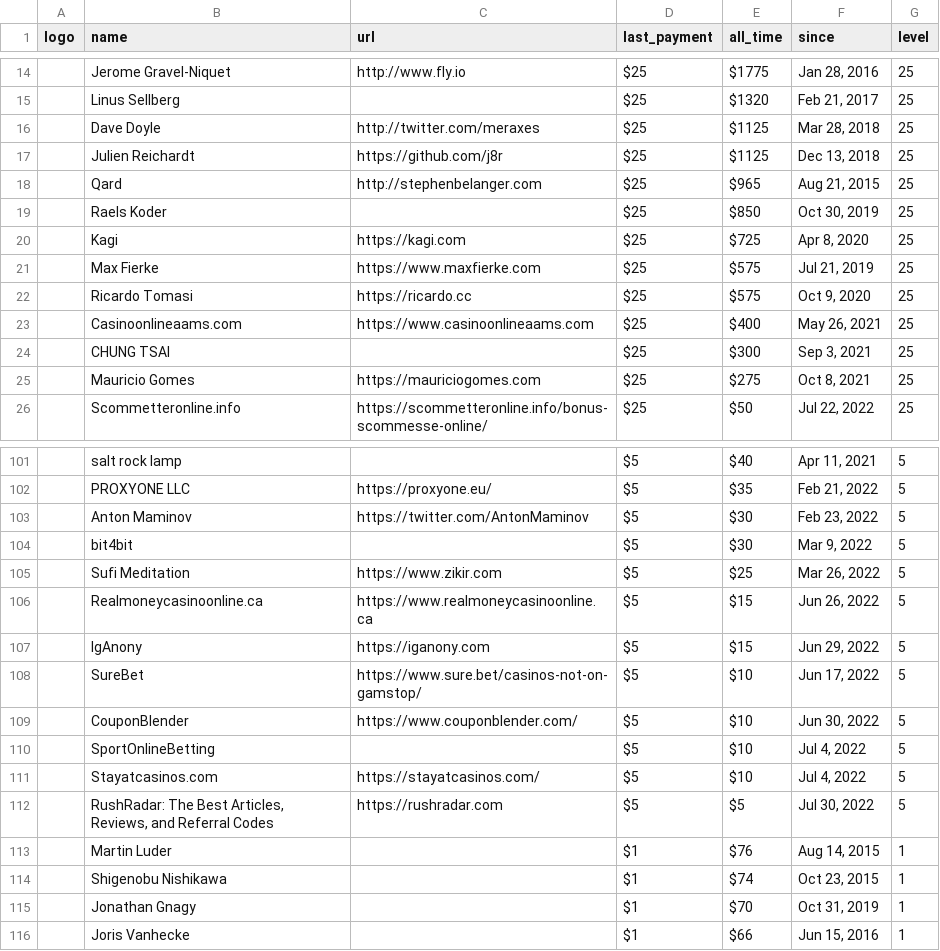
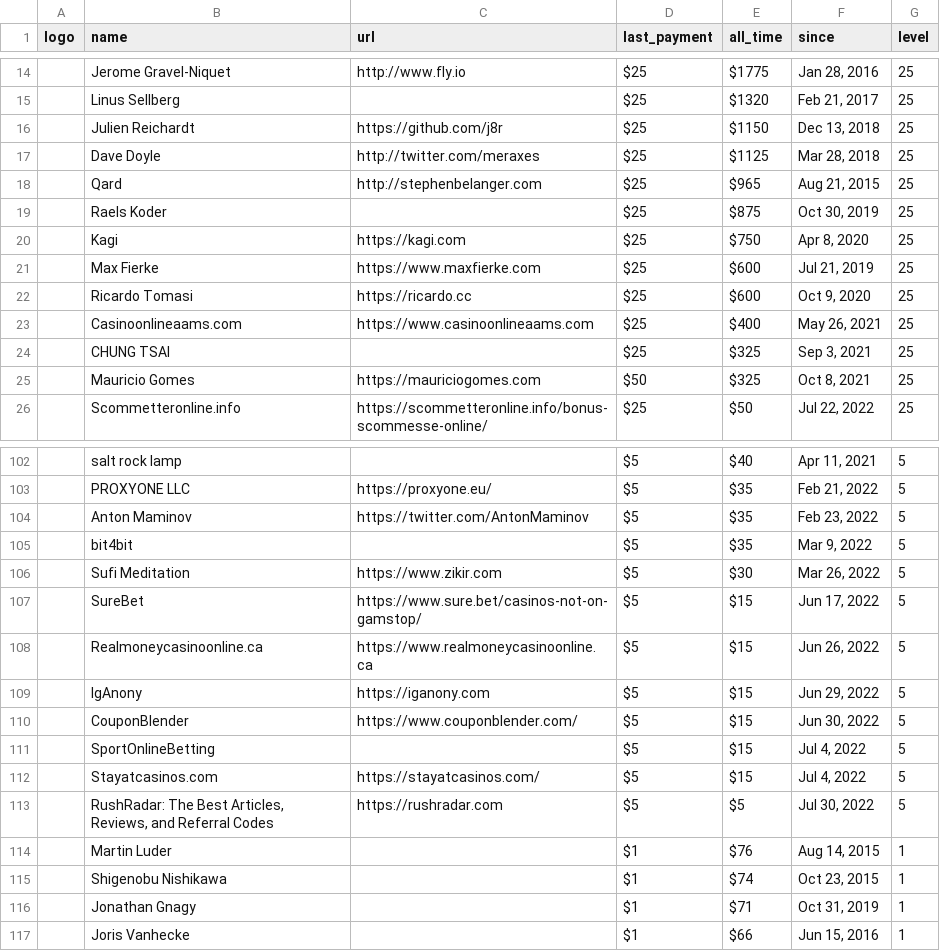
Before and after one commit to crystal-lang/crystal-website, a CSV file: _data/sponsors.csv, drawn as a sheet; only a part is shown, gaps mark what is left out; removed rows and columns are numbered as before the commit, all else as after; the diff covers the shown part only; the diff names each change by its address in the sheet, - before the commit and + after, or states it on an @@ line.

```diff
--- a/_data/sponsors.csv
+++ b/_data/sponsors.csv
+row 16:  | Julien Reichardt | https://github.com/j8r | $25 | $1150 | Dec 13, 2018 | 25
-row 17:  | Julien Reichardt | https://github.com/j8r | $25 | $1125 | Dec 13, 2018 | 25
-E19 (all_time): $850
+E19 (all_time): $875
-E20 (all_time): $725
+E20 (all_time): $750
-E21:E22 (all_time): $575
+E21:E22 (all_time): $600
-E24 (all_time): $300
+E24 (all_time): $325
-D25 (last_payment): $25
+D25 (last_payment): $50
-E25 (all_time): $275
+E25 (all_time): $325
-E104:E105 (all_time): $30
+E104:E105 (all_time): $35
-E106 (all_time): $25
+E106 (all_time): $30
+row 107:  | SureBet | https://www.sure.bet/casinos-not-on-gamstop/ | $5 | $15 | Jun 17, 2022 | 5
-row 108:  | SureBet | https://www.sure.bet/casinos-not-on-gamstop/ | $5 | $10 | Jun 17, 2022 | 5
-E110:E112 (all_time): $10
+E110:E112 (all_time): $15
-E116 (all_time): $70
+E116 (all_time): $71
```
Also changed, not shown: 10 added rows, 10 removed rows and 31 edited cells elsewhere in this file, 1 other file.
